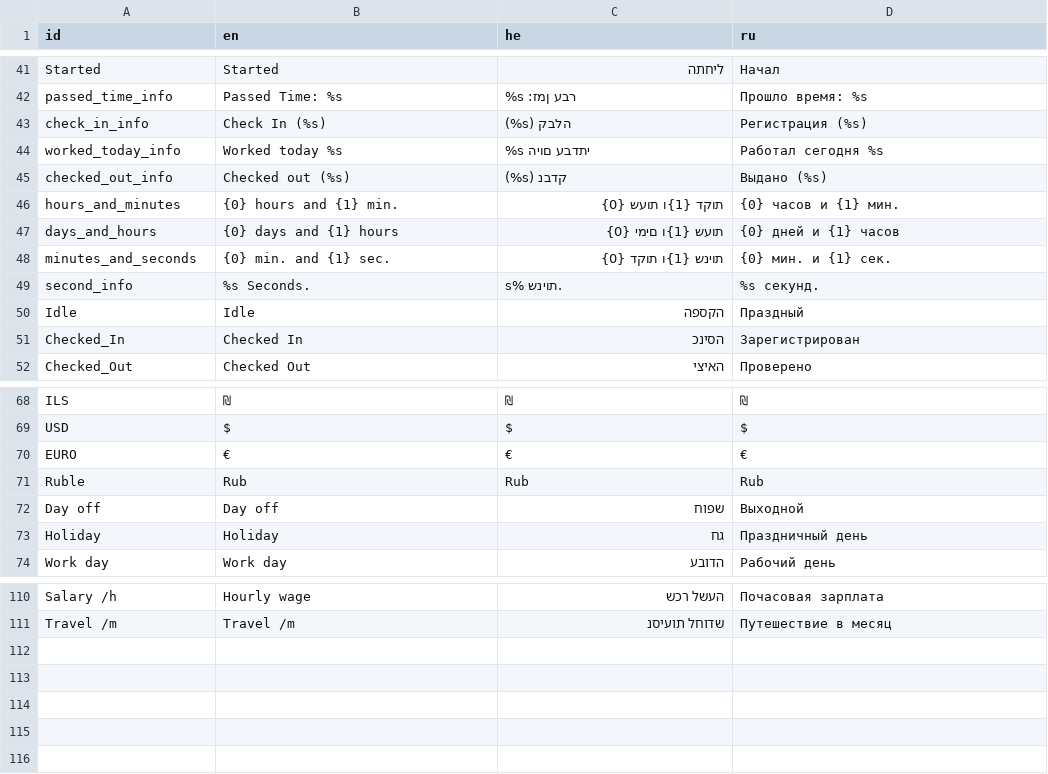
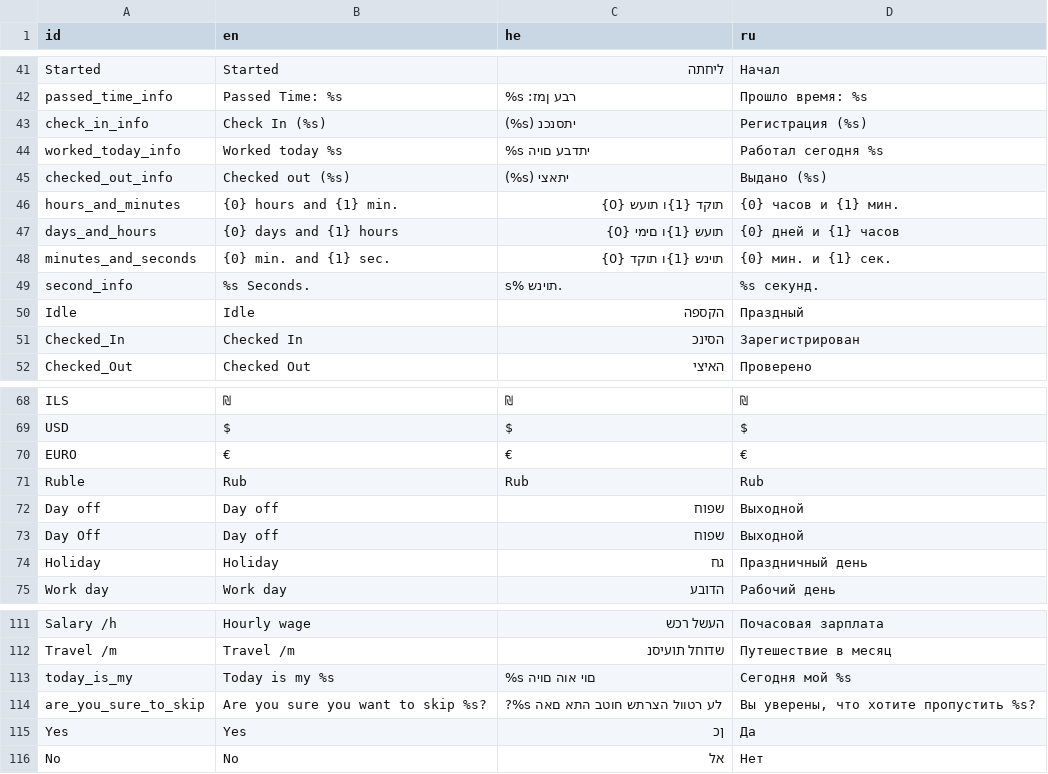
Before and after one commit to GogetaX/Time-Check-In, a CSV file: Assets/lang/Languanges.csv, drawn as a sheet; only a part is shown, gaps mark what is left out.

```diff
--- a/Assets/lang/Languanges.csv
+++ b/Assets/lang/Languanges.csv
@@ -42,5 +42,5 @@
 "passed_time_info","Passed Time: %s","%s :רבע ןמז","Прошло время: %s"
-"check_in_info","Check In (%s)","(%s) הלבק","Регистрация (%s)"
+"check_in_info","Check In (%s)","(%s) יתסנכנ","Регистрация (%s)"
 "worked_today_info","Worked today %s","%s יתדבע םויה","Работал сегодня %s"
-"checked_out_info","Checked out (%s)","(%s) קדבנ","Выдано (%s)"
+"checked_out_info","Checked out (%s)","(%s) יתאצי","Выдано (%s)"
 "hours_and_minutes","{0} hours and {1} min.","תוקד {1}ו תועש {0}","{0} часов и {1} мин."
@@ -72,2 +72,3 @@
 "Day off","Day off","שפוח","Выходной"
+"Day Off","Day off","שפוח","Выходной"
 "Holiday","Holiday","גח","Праздничный день"
@@ -111 +112,5 @@
 "Travel /m","Travel /m","שדוחל תועיסנ","Путешествие в месяц"
+"today_is_my","Today is my %s","%s םוי אוה םויה","Сегодня мой %s"
+"are_you_sure_to_skip","Are you sure you want to skip %s?","?%s לע רטוול הצרתש חוטב התא םאה","Вы уверены, что хотите пропустить %s?"
+"Yes","Yes","ןכ","Да"
+"No","No","אל","Нет"
```
Also changed, not shown: 45 other files.
